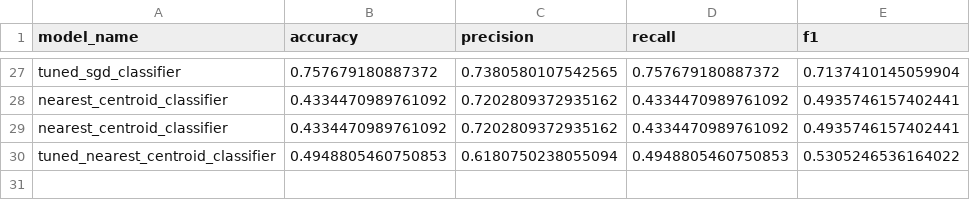
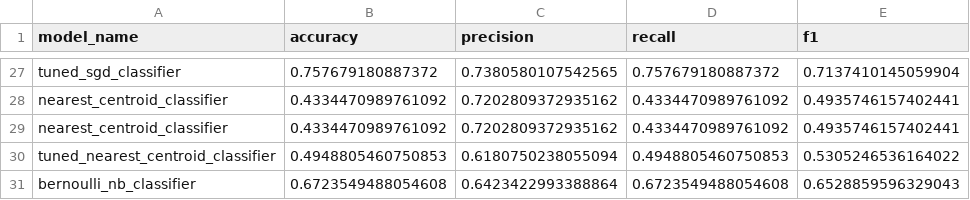
Before and after one commit to smartestnerdfromtown/Data-Science-Projects, a CSV file: Seattle Weather Forecasting/models_metrics.csv, drawn as a sheet; only a part is shown, gaps mark what is left out; the diff names each change by its address in the sheet, - before the commit and + after, or states it on an @@ line.

Commit message:
Bayesian Models. BernoulliNB

```diff
--- a/Seattle Weather Forecasting/models_metrics.csv
+++ b/Seattle Weather Forecasting/models_metrics.csv
+row 31: bernoulli_nb_classifier | 0.6723549488054608 | 0.6423422993388864 | 0.6723549488054608 | 0.6528859596329043
```
Also changed, not shown: 1 other file.
